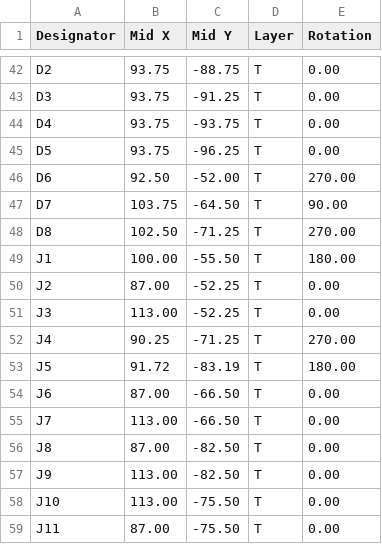
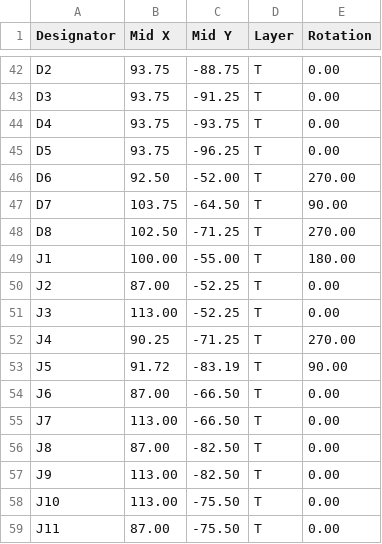
Before and after one commit to DanNixon/bled, a CSV file: pcb/bled-stamp/fab/pos.csv, drawn as a sheet; only a part is shown, gaps mark what is left out.

```diff
--- a/pcb/bled-stamp/fab/pos.csv
+++ b/pcb/bled-stamp/fab/pos.csv
@@ -48,3 +48,3 @@ D7,103.75,-64.50,T,90.00
 D8,102.50,-71.25,T,270.00
-J1,100.00,-55.50,T,180.00
+J1,100.00,-55.00,T,180.00
 J2,87.00,-52.25,T,0.00
@@ -52,3 +52,3 @@ J3,113.00,-52.25,T,0.00
 J4,90.25,-71.25,T,270.00
-J5,91.72,-83.19,T,180.00
+J5,91.72,-83.19,T,90.00
 J6,87.00,-66.50,T,0.00
```
Also changed, not shown: 3 other files.
